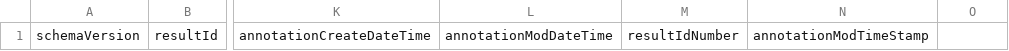
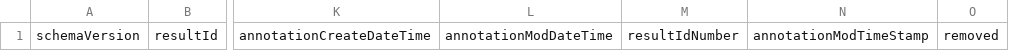
Before and after one commit to norc-heal/heal-data-pkg-tool, a CSV file: heal-csv-results-tracker.csv, drawn as a sheet; only a part is shown, gaps mark what is left out; the diff names each change by its address in the sheet, - before the commit and + after, or states it on an @@ line.

Commit message:
updated markdown of schema and csv tracker template for results tracker to reflect addition of removed property

```diff
--- a/heal-csv-results-tracker.csv
+++ b/heal-csv-results-tracker.csv
-O1: (empty)
+O1: removed
```
Also changed, not shown: 1 other file.
